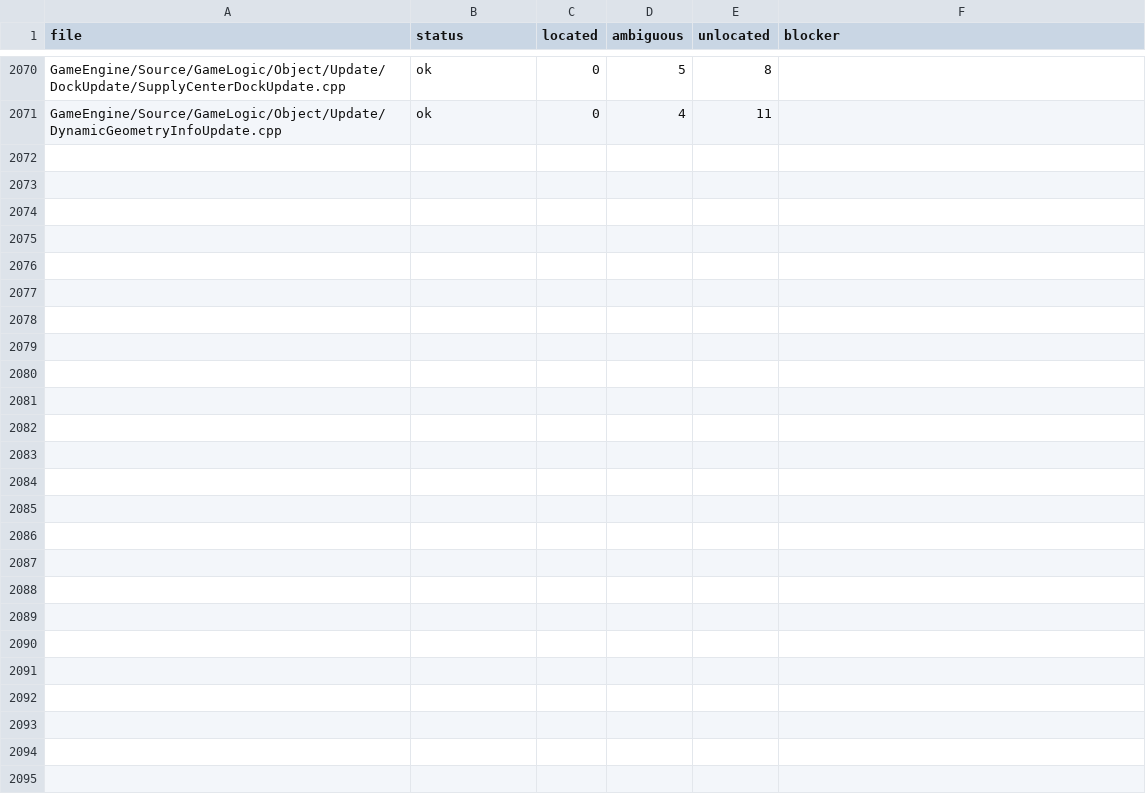
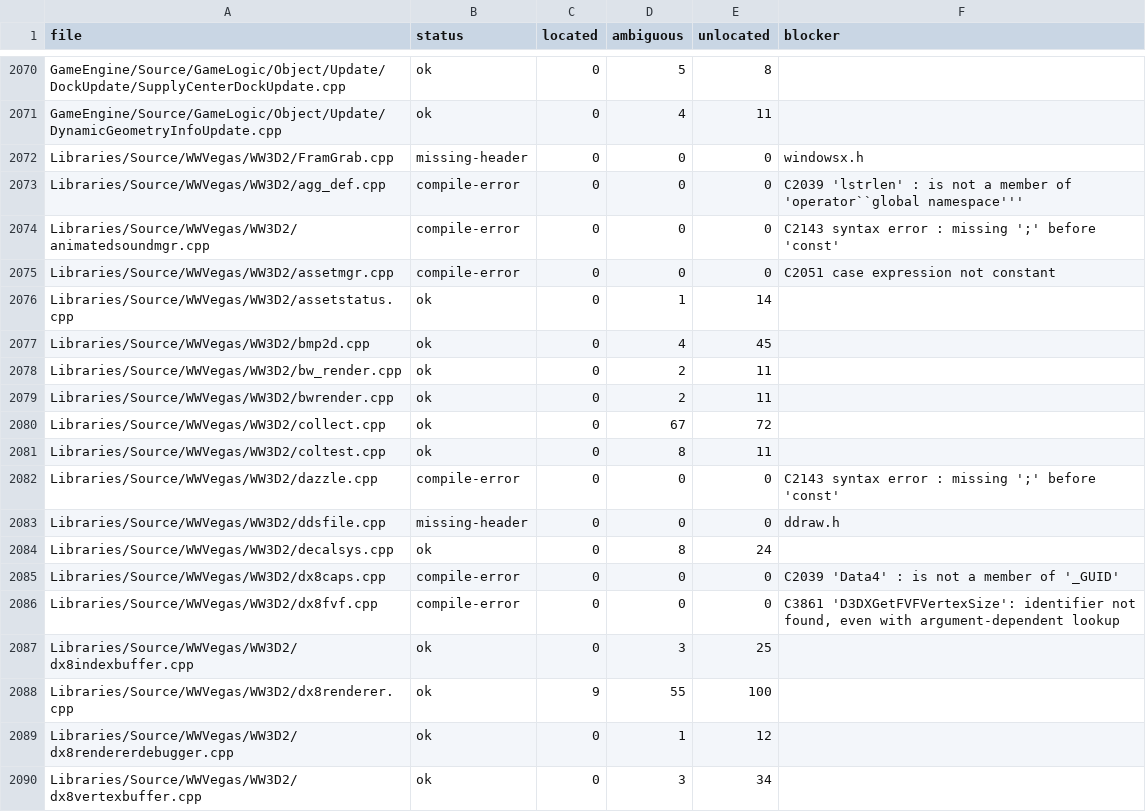
Before and after one commit to dginovker/Open-BFME, a CSV file: reverse/zh_sweep/report.csv, drawn as a sheet; only a part is shown, gaps mark what is left out.

Commit message:
Extend sweep shims: lstrlen, GUID Data4 layout, D3DXGetFVFVertexSize, missing D3DFVF flags

```diff
--- a/reverse/zh_sweep/report.csv
+++ b/reverse/zh_sweep/report.csv
@@ -2071 +2071,20 @@ GameEngine/Source/GameLogic/Object/Update/DockUpdate/SupplyCenterDockUpdate.cpp,
 GameEngine/Source/GameLogic/Object/Update/DynamicGeometryInfoUpdate.cpp,ok,0,4,11,
+Libraries/Source/WWVegas/WW3D2/FramGrab.cpp,missing-header,0,0,0,windowsx.h
+Libraries/Source/WWVegas/WW3D2/agg_def.cpp,compile-error,0,0,0,C2039 'lstrlen' : is not a member of 'operator``global namespace'''
+Libraries/Source/WWVegas/WW3D2/animatedsoundmgr.cpp,compile-error,0,0,0,C2143 syntax error : missing ';' before 'const'
+Libraries/Source/WWVegas/WW3D2/assetmgr.cpp,compile-error,0,0,0,C2051 case expression not constant
+Libraries/Source/WWVegas/WW3D2/assetstatus.cpp,ok,0,1,14,
+Libraries/Source/WWVegas/WW3D2/bmp2d.cpp,ok,0,4,45,
+Libraries/Source/WWVegas/WW3D2/bw_render.cpp,ok,0,2,11,
+Libraries/Source/WWVegas/WW3D2/bwrender.cpp,ok,0,2,11,
+Libraries/Source/WWVegas/WW3D2/collect.cpp,ok,0,67,72,
+Libraries/Source/WWVegas/WW3D2/coltest.cpp,ok,0,8,11,
+Libraries/Source/WWVegas/WW3D2/dazzle.cpp,compile-error,0,0,0,C2143 syntax error : missing ';' before 'const'
+Libraries/Source/WWVegas/WW3D2/ddsfile.cpp,missing-header,0,0,0,ddraw.h
+Libraries/Source/WWVegas/WW3D2/decalsys.cpp,ok,0,8,24,
+Libraries/Source/WWVegas/WW3D2/dx8caps.cpp,compile-error,0,0,0,C2039 'Data4' : is not a member of '_GUID'
+Libraries/Source/WWVegas/WW3D2/dx8fvf.cpp,compile-error,0,0,0,"C3861 'D3DXGetFVFVertexSize': identifier not found, even with argument-dependent lookup"
+Libraries/Source/WWVegas/WW3D2/dx8indexbuffer.cpp,ok,0,3,25,
+Libraries/Source/WWVegas/WW3D2/dx8renderer.cpp,ok,9,55,100,
+Libraries/Source/WWVegas/WW3D2/dx8rendererdebugger.cpp,ok,0,1,12,
+Libraries/Source/WWVegas/WW3D2/dx8vertexbuffer.cpp,ok,0,3,34,
```
Also changed, not shown: 2 other files.
